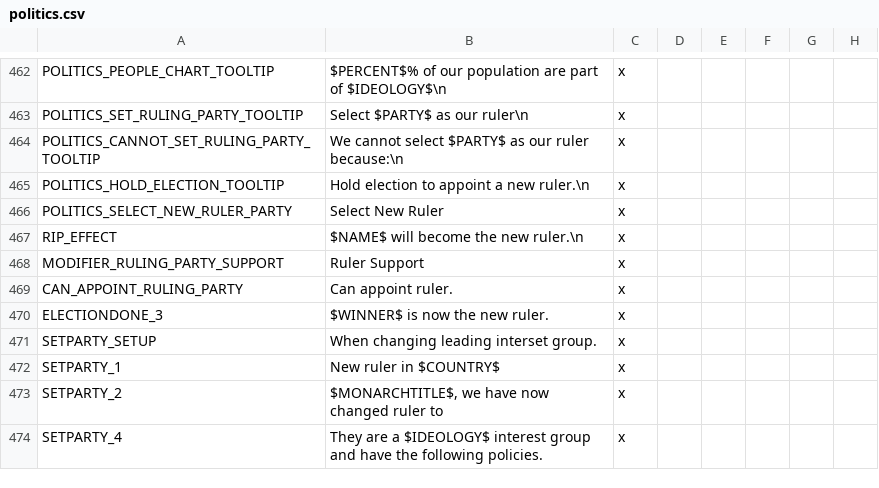
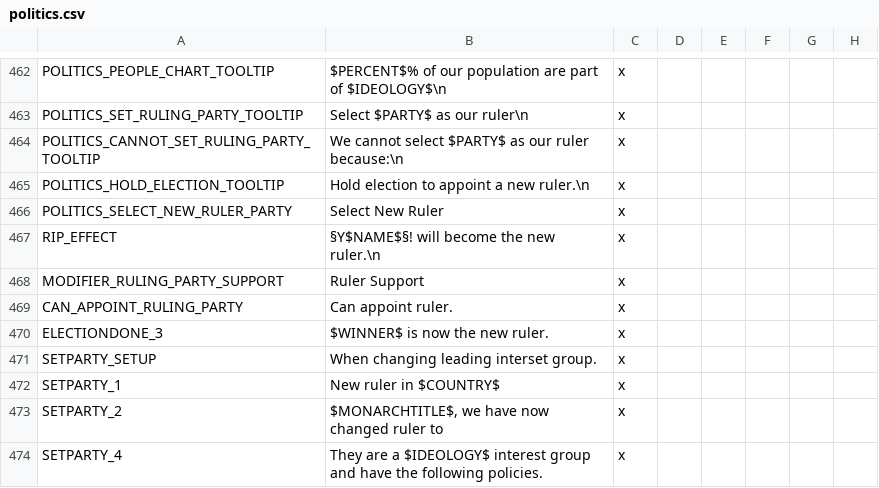
Before and after one commit to kvopper/TTA-Victoria-2, a CSV file: localisation/politics.csv, drawn as a sheet; only a part is shown, gaps mark what is left out; the diff names each change by its address in the sheet, - before the commit and + after, or states it on an @@ line.

```diff
--- a/localisation/politics.csv
+++ b/localisation/politics.csv
-B467: $NAME$ will become the new ruler.\n
+B467: §Y$NAME$§! will become the new ruler.\n
```
Also changed, not shown: localisation/events.csv, localisation/rebels.csv, 2 other files.
